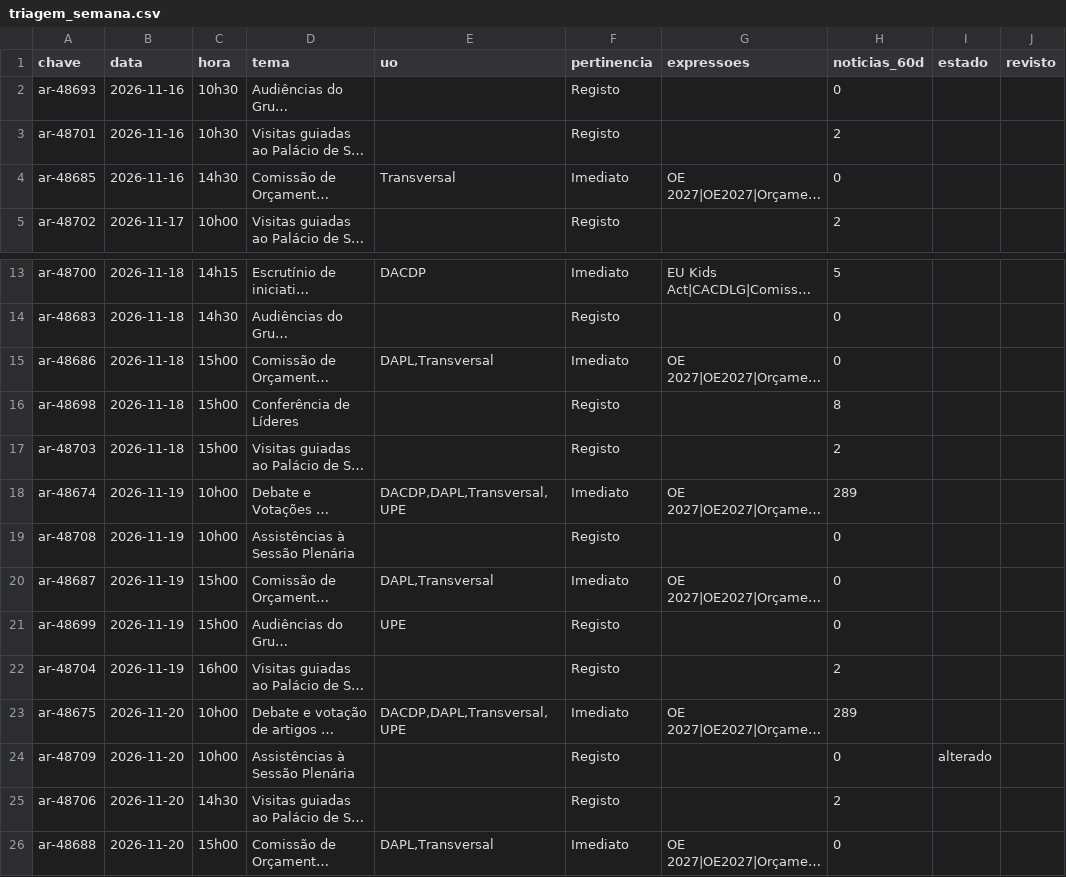
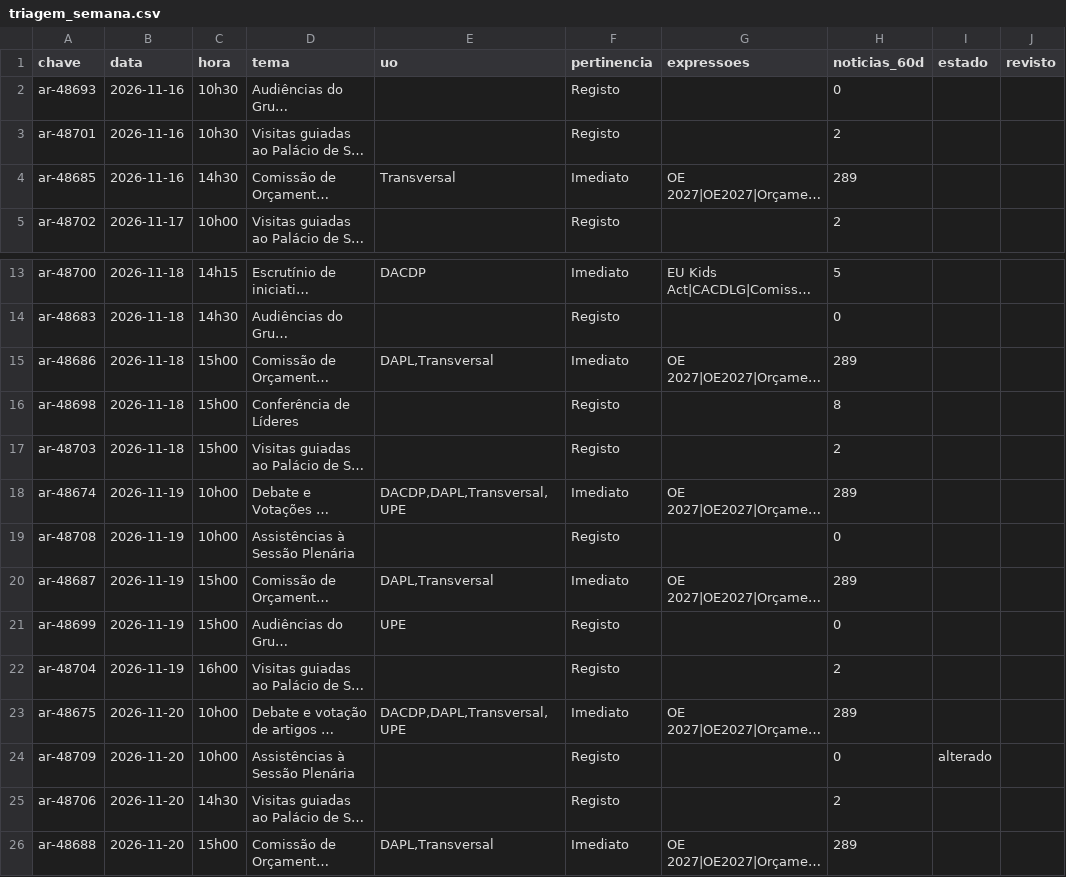
Before and after one commit to upe-sggov/ar-preview, a CSV file: dados/triagem_semana.csv, drawn as a sheet; only a part is shown, gaps mark what is left out; long unchanged cells end in …; the diff names each change by its address in the sheet, - before the commit and + after, or states it on an @@ line.

```diff
--- a/dados/triagem_semana.csv
+++ b/dados/triagem_semana.csv
-H4 (noticias_60d): 0
+H4 (noticias_60d): 289
-H15 (noticias_60d): 0
+H15 (noticias_60d): 289
-H20 (noticias_60d): 0
+H20 (noticias_60d): 289
-H26 (noticias_60d): 0
+H26 (noticias_60d): 289
```
Also changed, not shown: 46 other files.
